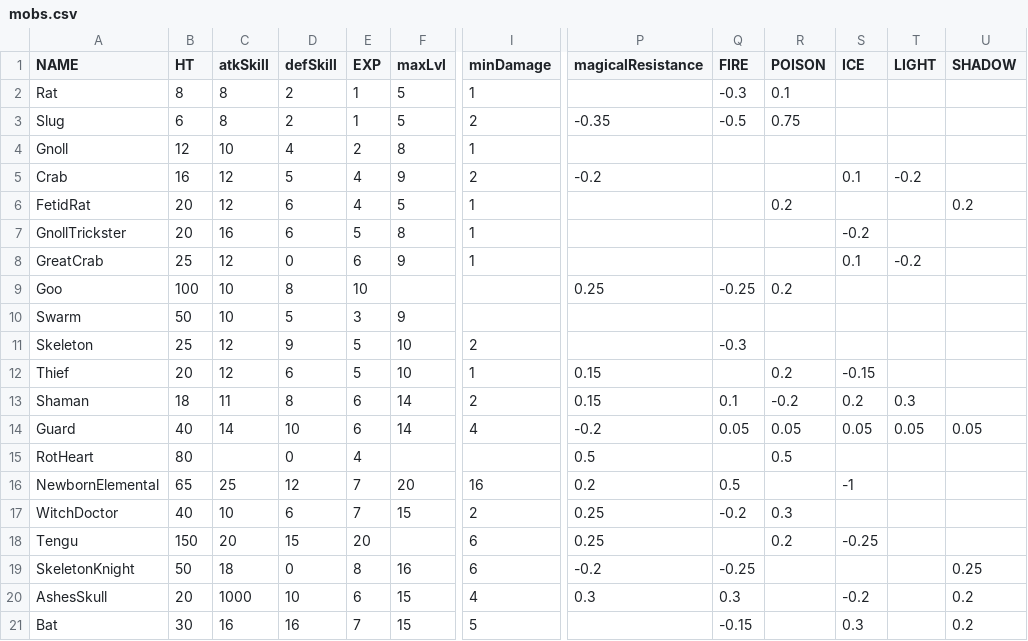
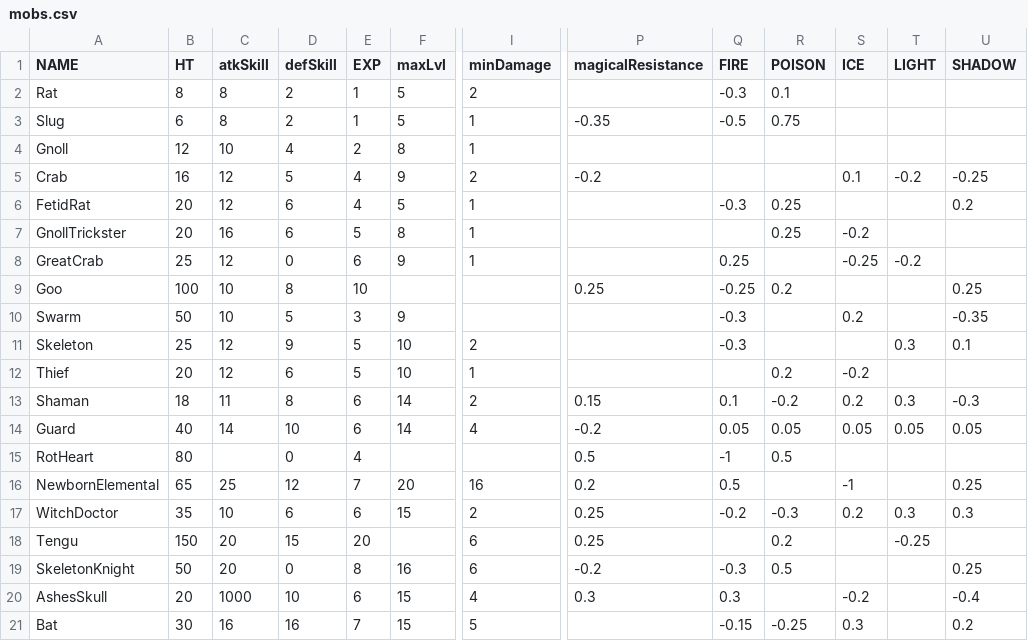
Before and after one commit to egoal/darkest-pixel-dungeon, a CSV file: core/src/main/assets/data/mobs.csv, drawn as a sheet; only a part is shown, gaps mark what is left out; the diff covers the shown part only; the diff names each change by its address in the sheet, - before the commit and + after, or states it on an @@ line.

```diff
--- a/core/src/main/assets/data/mobs.csv
+++ b/core/src/main/assets/data/mobs.csv
-I2 (minDamage): 1
+I2 (minDamage): 2
-I3 (minDamage): 2
+I3 (minDamage): 1
-U5 (SHADOW): (empty)
+U5 (SHADOW): -0.25
-Q6 (FIRE): (empty)
+Q6 (FIRE): -0.3
-R6 (POISON): 0.2
+R6 (POISON): 0.25
-R7 (POISON): (empty)
+R7 (POISON): 0.25
-Q8 (FIRE): (empty)
+Q8 (FIRE): 0.25
-S8 (ICE): 0.1
+S8 (ICE): -0.25
-U9 (SHADOW): (empty)
+U9 (SHADOW): 0.25
-Q10 (FIRE): (empty)
+Q10 (FIRE): -0.3
-S10 (ICE): (empty)
+S10 (ICE): 0.2
-U10 (SHADOW): (empty)
+U10 (SHADOW): -0.35
-T11 (LIGHT): (empty)
+T11 (LIGHT): 0.3
-U11 (SHADOW): (empty)
+U11 (SHADOW): 0.1
-P12 (magicalResistance): 0.15
+P12 (magicalResistance): (empty)
-S12 (ICE): -0.15
+S12 (ICE): -0.2
-U13 (SHADOW): (empty)
+U13 (SHADOW): -0.3
-Q15 (FIRE): (empty)
+Q15 (FIRE): -1
-U16 (SHADOW): (empty)
+U16 (SHADOW): 0.25
-B17 (HT): 40
+B17 (HT): 35
-E17 (EXP): 7
+E17 (EXP): 6
-R17 (POISON): 0.3
+R17 (POISON): -0.3
-S17 (ICE): (empty)
+S17 (ICE): 0.2
-T17 (LIGHT): (empty)
+T17 (LIGHT): 0.3
-U17 (SHADOW): (empty)
+U17 (SHADOW): 0.3
-S18 (ICE): -0.25
+S18 (ICE): (empty)
-T18 (LIGHT): (empty)
+T18 (LIGHT): -0.25
-C19 (atkSkill): 18
+C19 (atkSkill): 20
-Q19 (FIRE): -0.25
+Q19 (FIRE): -0.3
-R19 (POISON): (empty)
+R19 (POISON): 0.5
-U20 (SHADOW): 0.2
+U20 (SHADOW): -0.4
-R21 (POISON): (empty)
+R21 (POISON): -0.25
```
Also changed, not shown: 34 edited cells elsewhere in this file, 20 other files.
